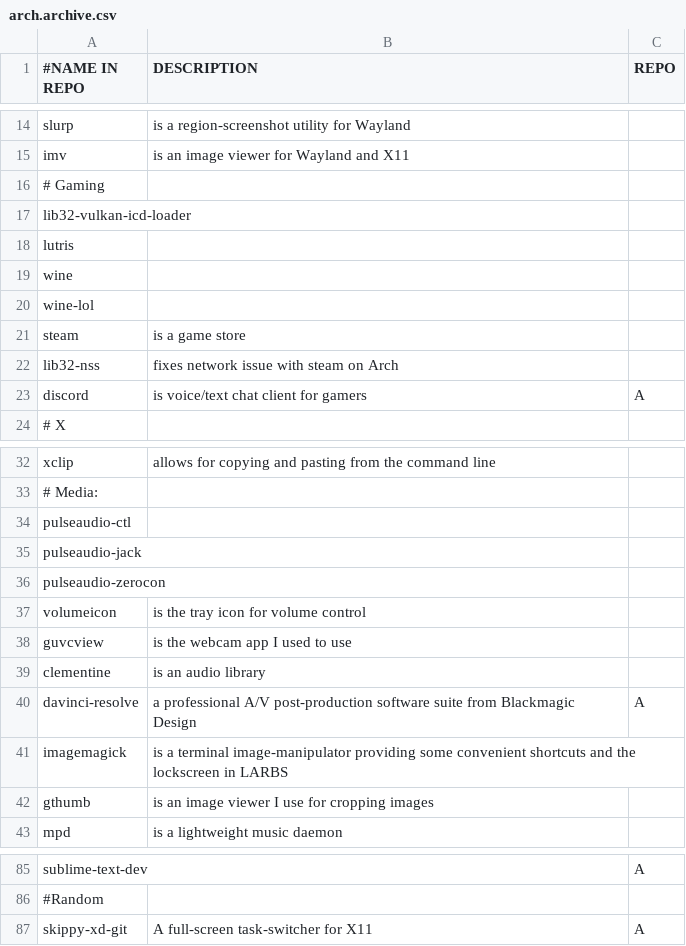
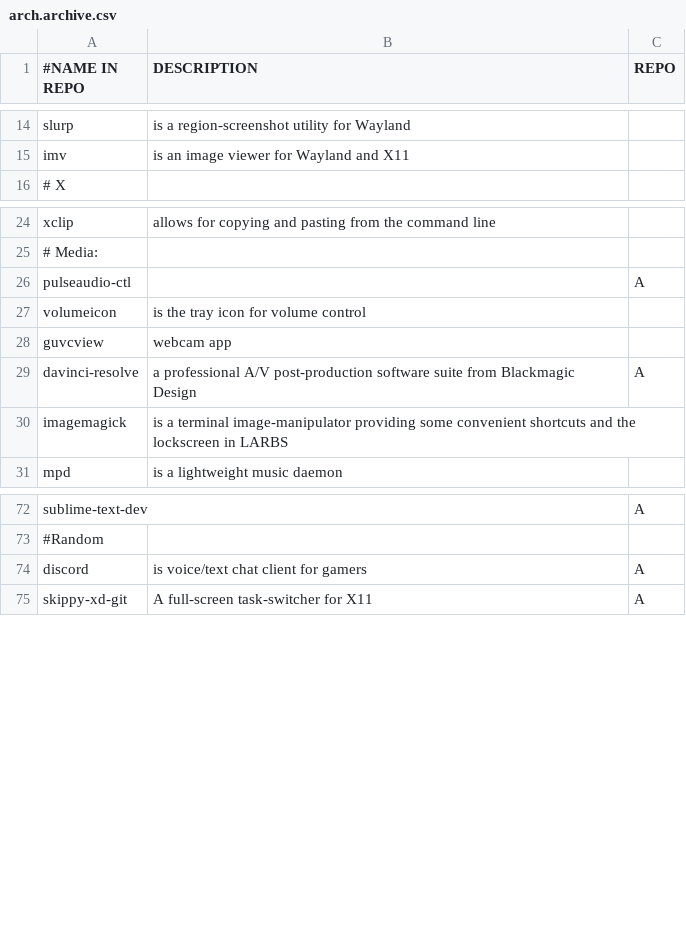
Before and after one commit to ispanos/anergos, a CSV file: programs/arch.archive.csv, drawn as a sheet; only a part is shown, gaps mark what is left out; the diff covers the shown part only.

Commit message:
declutter

```diff
--- a/programs/arch.archive.csv
+++ b/programs/arch.archive.csv
@@ -15,10 +15,2 @@ slurp,is a region-screenshot utility for Wayland,
 imv,is an image viewer for Wayland and X11,
-# Gaming,,
-lib32-vulkan-icd-loader,,
-lutris,,
-wine,,
-wine-lol,,
-steam,is a game store,
-lib32-nss,fixes network issue with steam on Arch,
-discord,is voice/text chat client for gamers,A
 # X,,
@@ -33,11 +25,7 @@ xclip,allows for copying and pasting from the command line,
 # Media:,,
-pulseaudio-ctl,,
-pulseaudio-jack,,
-pulseaudio-zerocon,,
+pulseaudio-ctl,,A
 volumeicon,is the tray icon for volume control,
-guvcview,is the webcam app I used to use,
-clementine,is an audio library,
+guvcview,webcam app,
 davinci-resolve,a professional A/V post-production software suite from Blackmagic Design,A
 imagemagick,is a terminal image-manipulator providing some convenient shortcuts and the lockscreen in LARBS,
-gthumb,is an image viewer I use for cropping images,
 mpd,is a lightweight music daemon,
@@ -86,2 +73,3 @@ sublime-text-dev,,A
 #Random,,
+discord,is voice/text chat client for gamers,A
 skippy-xd-git,A full-screen task-switcher for X11,A
```
Also changed, not shown: 1 added row, 2 removed rows and 1 edited cell elsewhere in this file.
